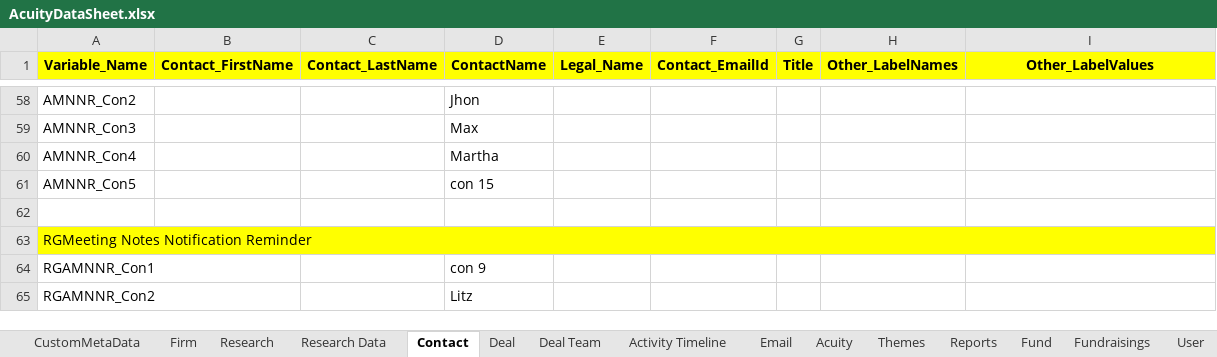
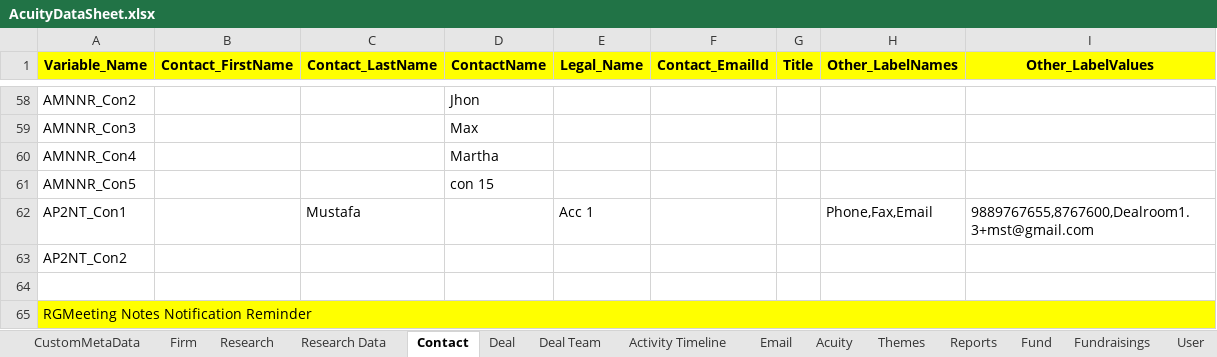
Before and after one commit to NitinNavatar/PE4.7, an Excel workbook: AcuityDataSheet.xlsx, sheet Contact, drawn as a sheet; only a part is shown, gaps mark what is left out; the shorter side is filled out with more unchanged rows; values as stored, in another font and other column widths than the file's, no borders; the diff names each change by its address in the sheet, - before the commit and + after, or states it on an @@ line.

```diff
--- a/AcuityDataSheet.xlsx (sheet Contact)
+++ b/AcuityDataSheet.xlsx (sheet Contact)
+row 62: AP2NT_Con1 |  | Mustafa |  | Acc 1 |  |  | Phone,Fax,Email | 9889767655,8767600,Dealroom1.3+mst@gmail.com
+row 63: AP2NT_Con2
```
Also changed, not shown: sheet Fund, sheet Activity Timeline, 3 other files.
